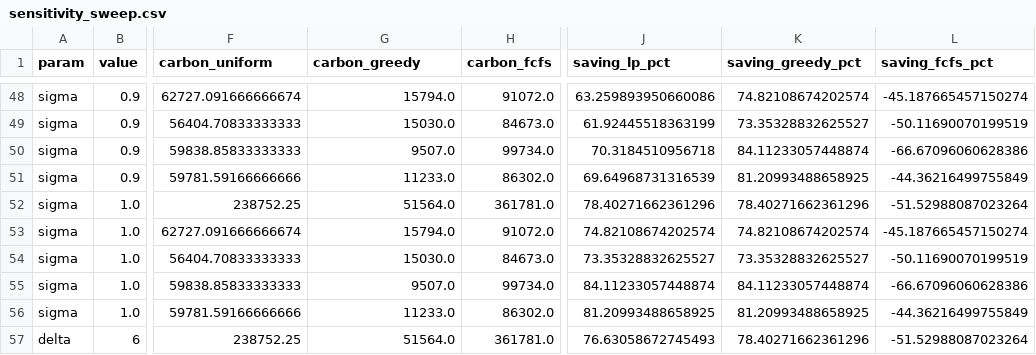
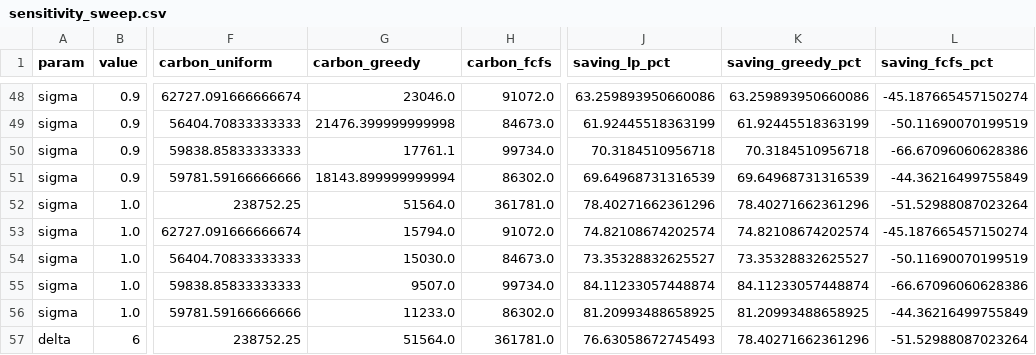
Before and after one commit to NOSIEMPRE/AI-Carbon-Optimization, a CSV file: data/results/sensitivity_sweep.csv, drawn as a sheet; only a part is shown, gaps mark what is left out; the diff covers the shown part only; the diff names each change by its address in the sheet, - before the commit and + after, or states it on an @@ line.

```diff
--- a/data/results/sensitivity_sweep.csv
+++ b/data/results/sensitivity_sweep.csv
-G48 (carbon_greedy): 15794.0
+G48 (carbon_greedy): 23046.0
-K48 (saving_greedy_pct): 74.82108674202574
+K48 (saving_greedy_pct): 63.259893950660086
-G49 (carbon_greedy): 15030.0
+G49 (carbon_greedy): 21476.399999999998
-K49 (saving_greedy_pct): 73.35328832625527
+K49 (saving_greedy_pct): 61.92445518363199
-G50 (carbon_greedy): 9507.0
+G50 (carbon_greedy): 17761.1
-K50 (saving_greedy_pct): 84.11233057448874
+K50 (saving_greedy_pct): 70.3184510956718
-G51 (carbon_greedy): 11233.0
+G51 (carbon_greedy): 18143.899999999994
-K51 (saving_greedy_pct): 81.20993488658925
+K51 (saving_greedy_pct): 69.64968731316539
```
Also changed, not shown: 32 edited cells elsewhere in this file, 52 other files.
